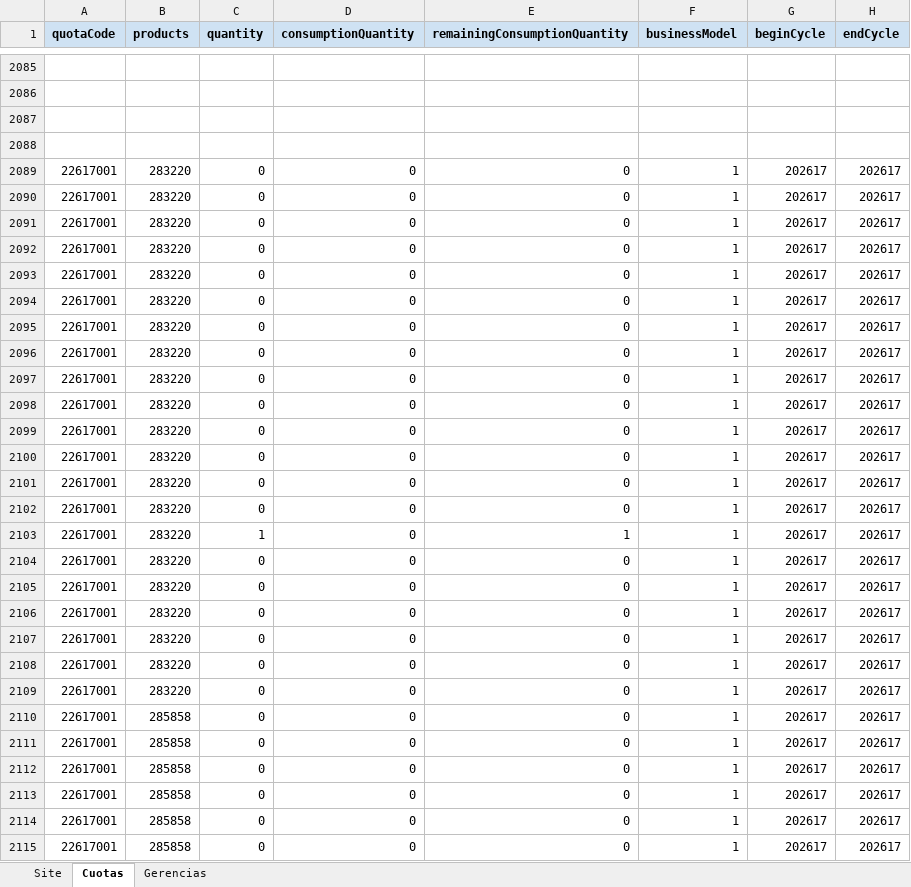
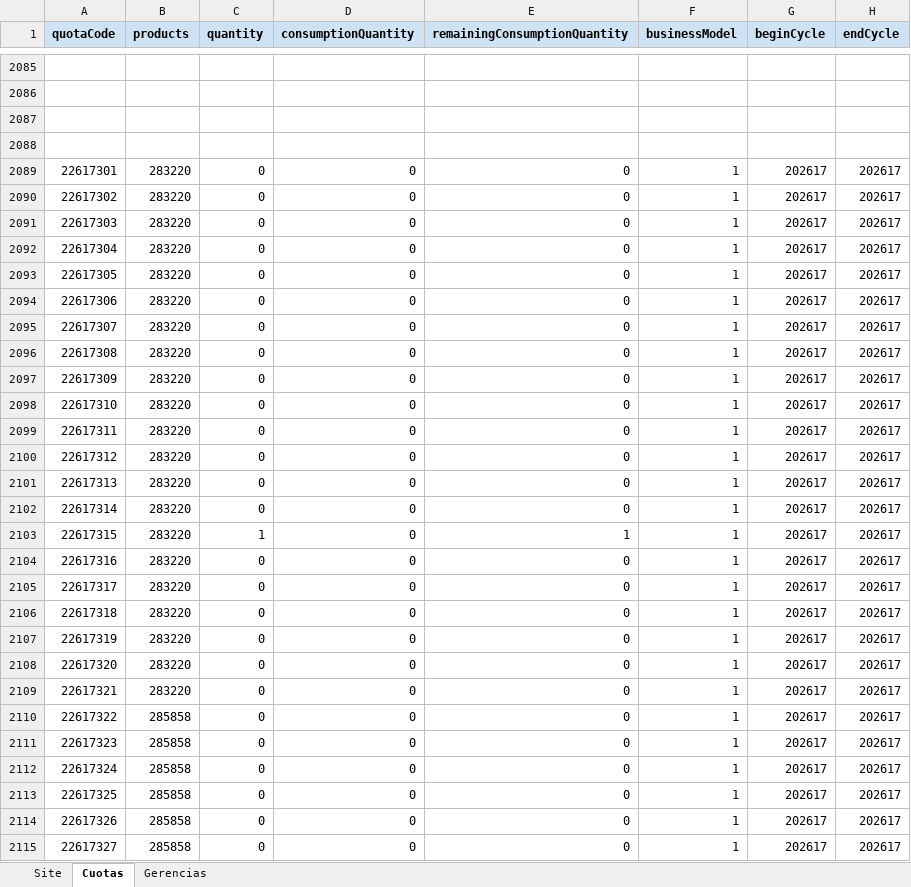
Before and after one commit to deciclomonitoreo-hub/Navidad, an Excel workbook: Brief Site showroom.xlsx, sheet Cuotas, drawn as a sheet; only a part is shown, gaps mark what is left out; values as stored, in another font and other column widths than the file's, no borders; the diff covers the shown part only; the diff names each change by its address in the sheet, - before the commit and + after, or states it on an @@ line.

Commit message:
Flor Alpuy Update Showroom Navidad 2026-11-10 17:12:11

```diff
--- a/Brief Site showroom.xlsx (sheet Cuotas)
+++ b/Brief Site showroom.xlsx (sheet Cuotas)
-A2089 (quotaCode): 22617001
+A2089 (quotaCode): 22617301
-A2090 (quotaCode): 22617001
+A2090 (quotaCode): 22617302
-A2091 (quotaCode): 22617001
+A2091 (quotaCode): 22617303
-A2092 (quotaCode): 22617001
+A2092 (quotaCode): 22617304
-A2093 (quotaCode): 22617001
+A2093 (quotaCode): 22617305
-A2094 (quotaCode): 22617001
+A2094 (quotaCode): 22617306
-A2095 (quotaCode): 22617001
+A2095 (quotaCode): 22617307
-A2096 (quotaCode): 22617001
+A2096 (quotaCode): 22617308
-A2097 (quotaCode): 22617001
+A2097 (quotaCode): 22617309
-A2098 (quotaCode): 22617001
+A2098 (quotaCode): 22617310
-A2099 (quotaCode): 22617001
+A2099 (quotaCode): 22617311
-A2100 (quotaCode): 22617001
+A2100 (quotaCode): 22617312
-A2101 (quotaCode): 22617001
+A2101 (quotaCode): 22617313
-A2102 (quotaCode): 22617001
+A2102 (quotaCode): 22617314
-A2103 (quotaCode): 22617001
+A2103 (quotaCode): 22617315
-A2104 (quotaCode): 22617001
+A2104 (quotaCode): 22617316
-A2105 (quotaCode): 22617001
+A2105 (quotaCode): 22617317
-A2106 (quotaCode): 22617001
+A2106 (quotaCode): 22617318
-A2107 (quotaCode): 22617001
+A2107 (quotaCode): 22617319
-A2108 (quotaCode): 22617001
+A2108 (quotaCode): 22617320
-A2109 (quotaCode): 22617001
+A2109 (quotaCode): 22617321
-A2110 (quotaCode): 22617001
+A2110 (quotaCode): 22617322
-A2111 (quotaCode): 22617001
+A2111 (quotaCode): 22617323
-A2112 (quotaCode): 22617001
+A2112 (quotaCode): 22617324
-A2113 (quotaCode): 22617001
+A2113 (quotaCode): 22617325
-A2114 (quotaCode): 22617001
+A2114 (quotaCode): 22617326
-A2115 (quotaCode): 22617001
+A2115 (quotaCode): 22617327
```
Also changed, not shown: 15 edited cells elsewhere in this sheet, 1 other file.
